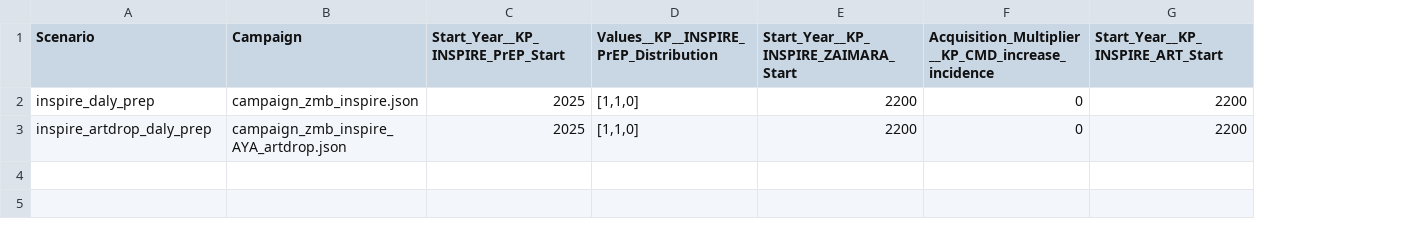
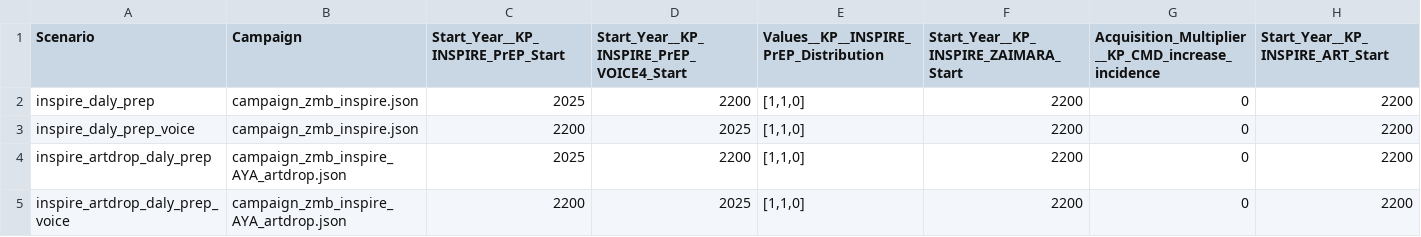
Before and after one commit to BershteynLab/INSPIRE_ZMB_Projects, a CSV file: scenarios.csv, drawn as a sheet; only a part is shown; addresses are those after the commit; rows hold the shown columns only; the diff names each change by its address in the sheet, - before the commit and + after, or states it on an @@ line.

Commit message:
Preparing to run VOICE prep distribution

```diff
--- a/scenarios.csv
+++ b/scenarios.csv
+column D, rows 1-2: Start_Year__KP_INSPIRE_PrEP_VOICE4_Start | 2200; row 4: 2200
+row 3: inspire_daly_prep_voice | campaign_zmb_inspire.json | 2200 | 2025 | [1,1,0] | 2200 | 0 | 2200
+row 5: inspire_artdrop_daly_prep_voice | campaign_zmb_inspire_AYA_artdrop.json | 2200 | 2025 | [1,1,0] | 2200 | 0 | 2200
```
Also changed, not shown: 6 other files.
